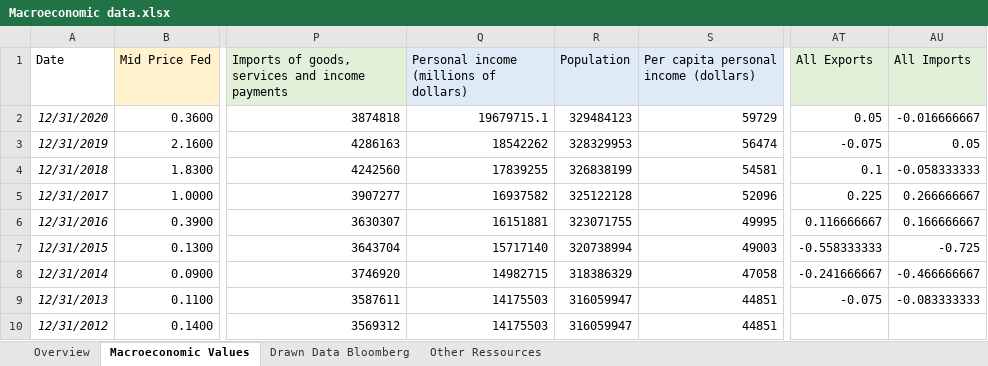
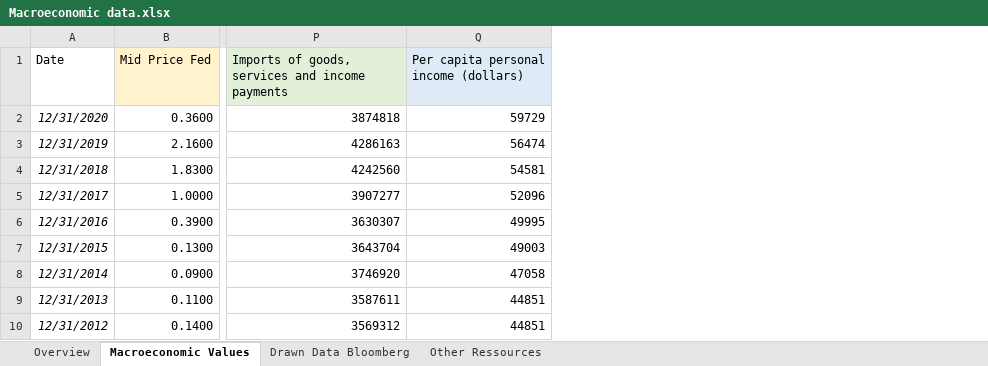
Before and after one commit to lonyty/MachineLearning, an Excel workbook: raw_data/Macroeconomic data.xlsx, sheet Macroeconomic Values, drawn as a sheet; only a part is shown, gaps mark what is left out; values as stored, in another font and other column widths than the file's, no borders; the diff names each change by its address in the sheet, - before the commit and + after, or states it on an @@ line.

Commit message:
Last version

```diff
--- a/raw_data/Macroeconomic data.xlsx (sheet Macroeconomic Values)
+++ b/raw_data/Macroeconomic data.xlsx (sheet Macroeconomic Values)
-column Q, rows 1-10: Personal income (millions of dollars) | 19679715.1 | 18542262 | 17839255 | 16937582 | 16151881 | 15717140 | 14982715 | 14175503 | 14175503
-column R (Population), rows 2-10: 329484123 | 328329953 | 326838199 | 325122128 | 323071755 | 320738994 | 318386329 | 316059947 | 316059947
-column AT (All Exports), rows 2-9: 0.05 | -0.075 | 0.1 | 0.225 | 0.116666667 | -0.558333333 | -0.241666667 | -0.075
-column AU (All Imports), rows 2-9: -0.016666667 | 0.05 | -0.058333333 | 0.266666667 | 0.166666667 | -0.725 | -0.466666667 | -0.083333333
```
Also changed, not shown: sheet Overview, formulas that keep their value, 1 other file.
